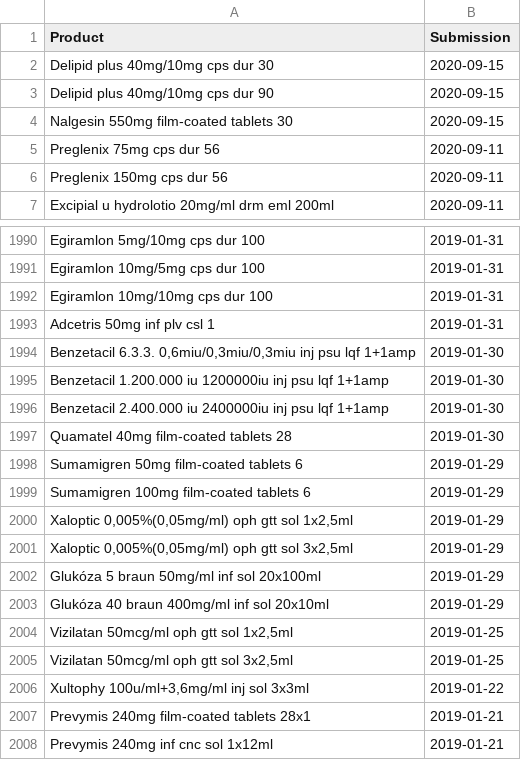
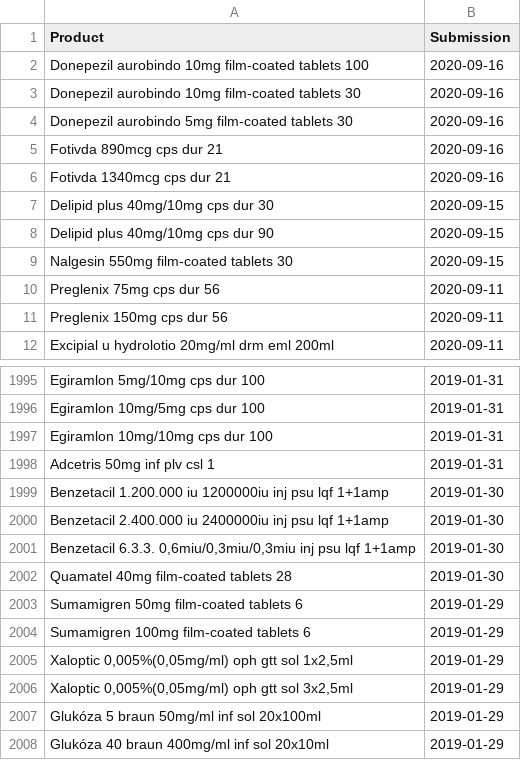
Before and after one commit to fairandaffordable/fairandaffordable.github.io, a CSV file: _data/sukl_gyogyszerek.csv, drawn as a sheet; only a part is shown, gaps mark what is left out; the shorter side is filled out with more unchanged rows.

Commit message:
site regular update

```diff
--- a/_data/sukl_gyogyszerek.csv
+++ b/_data/sukl_gyogyszerek.csv
@@ -1,2 +1,7 @@
 "Product","Submission"
+"Donepezil aurobindo 10mg film-coated tablets 100",2020-09-16
+"Donepezil aurobindo 10mg film-coated tablets 30",2020-09-16
+"Donepezil aurobindo 5mg film-coated tablets 30",2020-09-16
+"Fotivda 890mcg cps dur 21",2020-09-16
+"Fotivda 1340mcg cps dur 21",2020-09-16
 "Delipid plus 40mg/10mg cps dur 30",2020-09-15
@@ -1993,5 +1998,5 @@
 "Adcetris 50mg inf plv csl 1",2019-01-31
-"Benzetacil 6.3.3. 0,6miu/0,3miu/0,3miu inj psu lqf 1+1amp",2019-01-30
 "Benzetacil 1.200.000 iu 1200000iu inj psu lqf 1+1amp",2019-01-30
 "Benzetacil 2.400.000 iu 2400000iu inj psu lqf 1+1amp",2019-01-30
+"Benzetacil 6.3.3. 0,6miu/0,3miu/0,3miu inj psu lqf 1+1amp",2019-01-30
 "Quamatel 40mg film-coated tablets 28",2019-01-30
```
